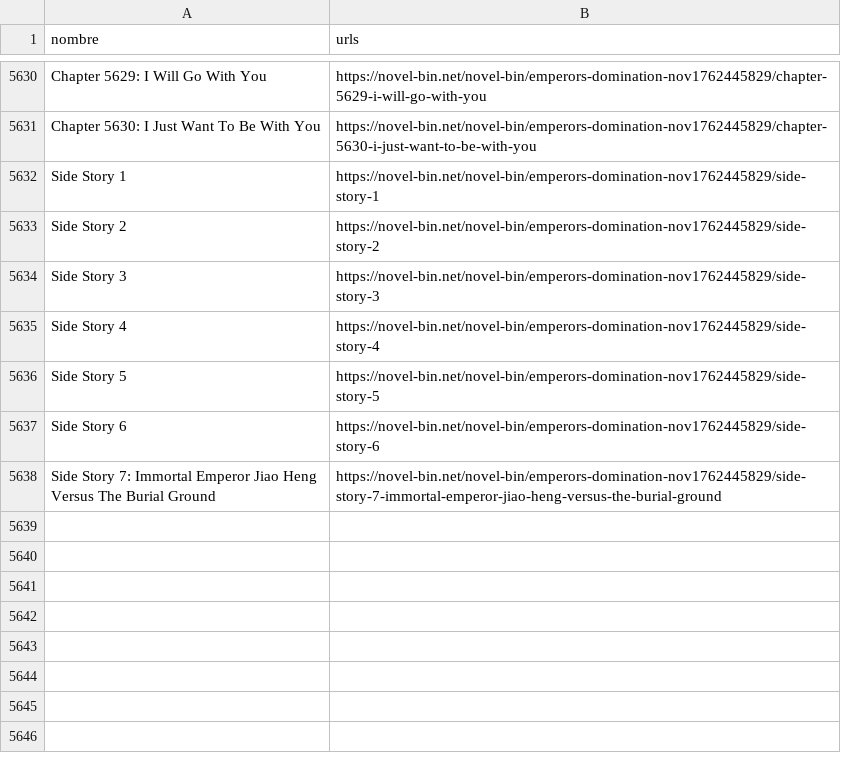
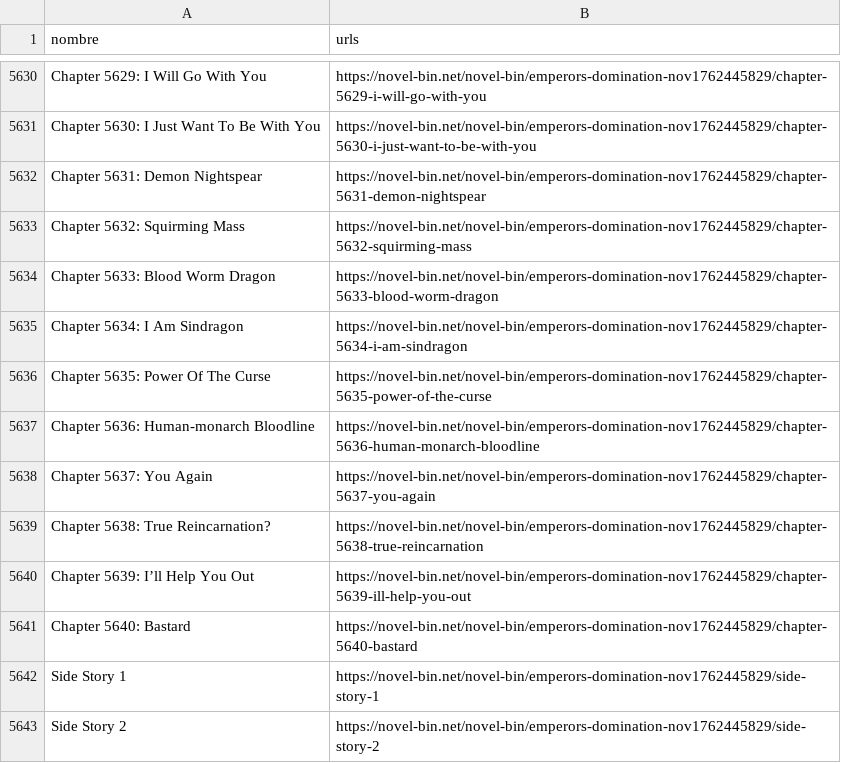
Before and after one commit to dvitev/novelasligeraswebscrapping, a CSV file: chapters/Emperors_Domination.csv, drawn as a sheet; only a part is shown, gaps mark what is left out; the shorter side is filled out with more unchanged rows; the diff names each change by its address in the sheet, - before the commit and + after, or states it on an @@ line.

```diff
--- a/chapters/Emperors_Domination.csv
+++ b/chapters/Emperors_Domination.csv
+row 5632: Chapter 5631: Demon Nightspear | https://novel-bin.net/novel-bin/emperors-domination-nov1762445829/chapter-5631-demon-nightspear
+row 5633: Chapter 5632: Squirming Mass | https://novel-bin.net/novel-bin/emperors-domination-nov1762445829/chapter-5632-squirming-mass
+row 5634: Chapter 5633: Blood Worm Dragon | https://novel-bin.net/novel-bin/emperors-domination-nov1762445829/chapter-5633-blood-worm-dragon
+row 5635: Chapter 5634: I Am Sindragon | https://novel-bin.net/novel-bin/emperors-domination-nov1762445829/chapter-5634-i-am-sindragon
+row 5636: Chapter 5635: Power Of The Curse | https://novel-bin.net/novel-bin/emperors-domination-nov1762445829/chapter-5635-power-of-the-curse
+row 5637: Chapter 5636: Human-monarch Bloodline | https://novel-bin.net/novel-bin/emperors-domination-nov1762445829/chapter-5636-human-monarch-bloodline
+row 5638: Chapter 5637: You Again | https://novel-bin.net/novel-bin/emperors-domination-nov1762445829/chapter-5637-you-again
+row 5639: Chapter 5638: True Reincarnation? | https://novel-bin.net/novel-bin/emperors-domination-nov1762445829/chapter-5638-true-reincarnation
+row 5640: Chapter 5639: I’ll Help You Out | https://novel-bin.net/novel-bin/emperors-domination-nov1762445829/chapter-5639-ill-help-you-out
+row 5641: Chapter 5640: Bastard | https://novel-bin.net/novel-bin/emperors-domination-nov1762445829/chapter-5640-bastard
```
Also changed, not shown: 21 other files.
